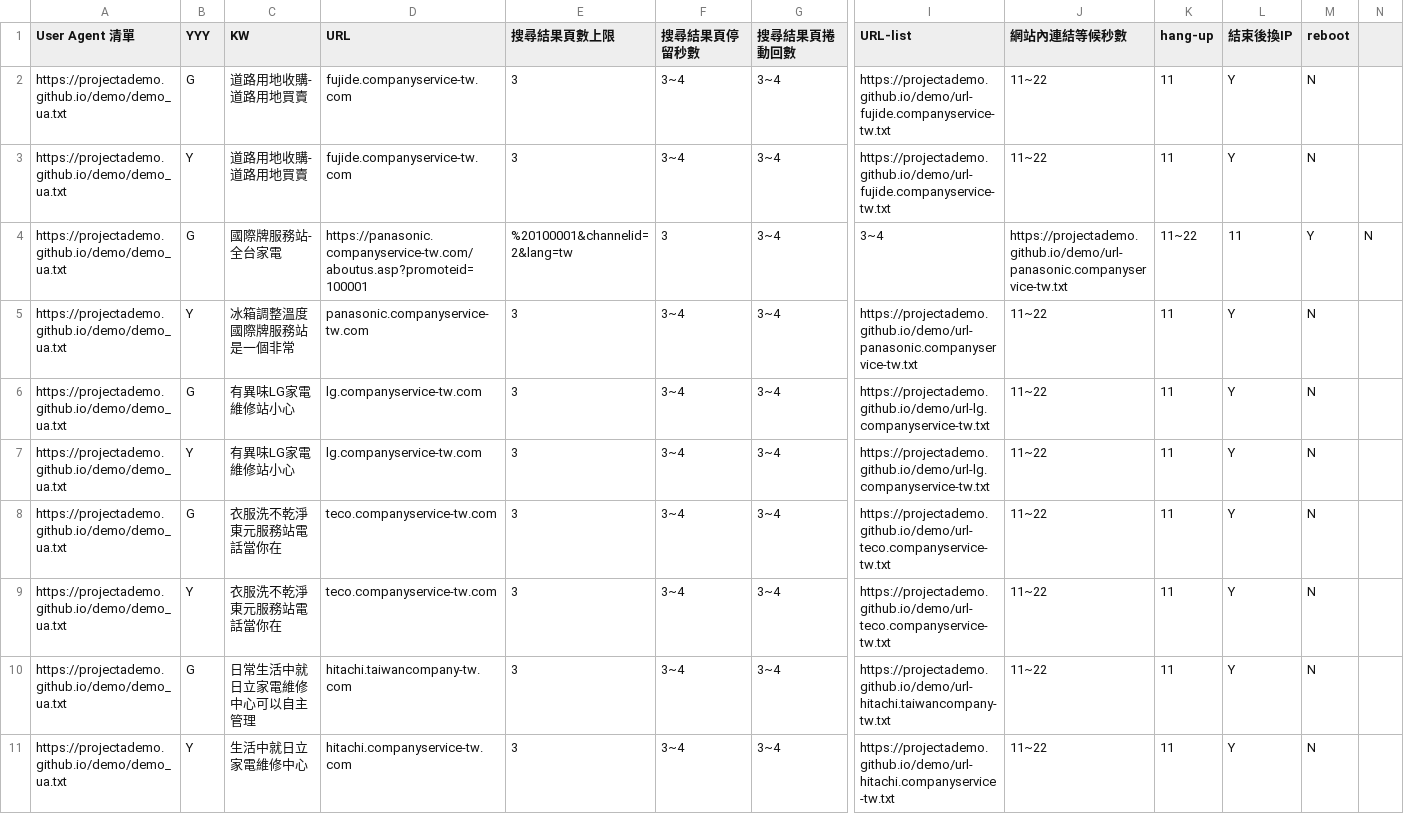
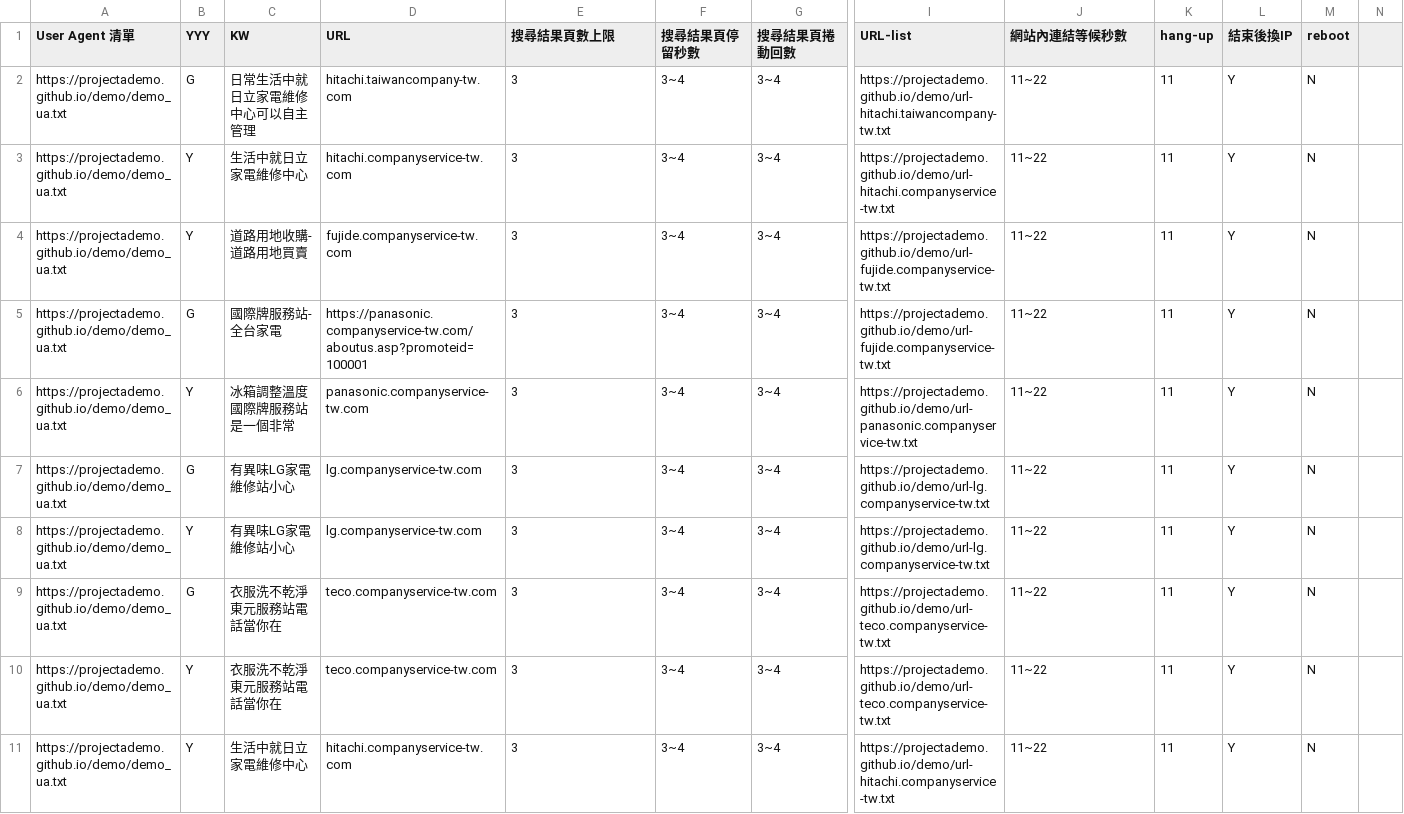
Before and after one commit to projectAdemo/demo, a CSV file: demo.csv, drawn as a sheet; only a part is shown, gaps mark what is left out; removed rows and columns are numbered as before the commit, all else as after; rows hold the shown columns only; the diff names each change by its address in the sheet, - before the commit and + after, or states it on an @@ line.

```diff
--- a/demo.csv
+++ b/demo.csv
-C2 (KW): 道路用地收購-道路用地買賣
+C2 (KW): 日常生活中就日立家電維修中心可以自主管理
-D2 (URL): fujide.companyservice-tw.com
+D2 (URL): hitachi.taiwancompany-tw.com
-I2 (URL-list): https://projectademo.github.io/demo/url-fujide.companyservice-tw.txt
+I2 (URL-list): https://projectademo.github.io/demo/url-hitachi.taiwancompany-tw.txt
+row 3: https://projectademo.github.io/demo/demo_ua.txt | Y | 生活中就日立家電維修中心 | hitachi.companyservice-tw.com | 3 | 3~4 | 3~4 | https://projectademo.github.io/demo/url-hitachi.companyservice-tw.txt | 11~22 | 11 | Y | N
-E5 (搜尋結果頁數上限): %20100001&channelid=2&lang=tw
+E5 (搜尋結果頁數上限): 3
-F5 (搜尋結果頁停留秒數): 3
+F5 (搜尋結果頁停留秒數): 3~4
-I5 (URL-list): 3~4
+I5 (URL-list): https://projectademo.github.io/demo/url-fujide.companyservice-tw.txt
-J5 (網站內連結等候秒數): https://projectademo.github.io/demo/url-panasonic.companyservice-tw.txt
+J5 (網站內連結等候秒數): 11~22
-K5 (hang-up): 11~22
+K5 (hang-up): 11
-L5 (結束後換IP): 11
+L5 (結束後換IP): Y
-M5 (reboot): Y
+M5 (reboot): N
-N5: N
+N5: (empty)
-row 10: https://projectademo.github.io/demo/demo_ua.txt | G | 日常生活中就日立家電維修中心可以自主管理 | hitachi.taiwancompany-tw.com | 3 | 3~4 | 3~4 | https://projectademo.github.io/demo/url-hitachi.taiwancompany-tw.txt | 11~22 | 11 | Y | N
```
Also changed, not shown: 1 other file.
